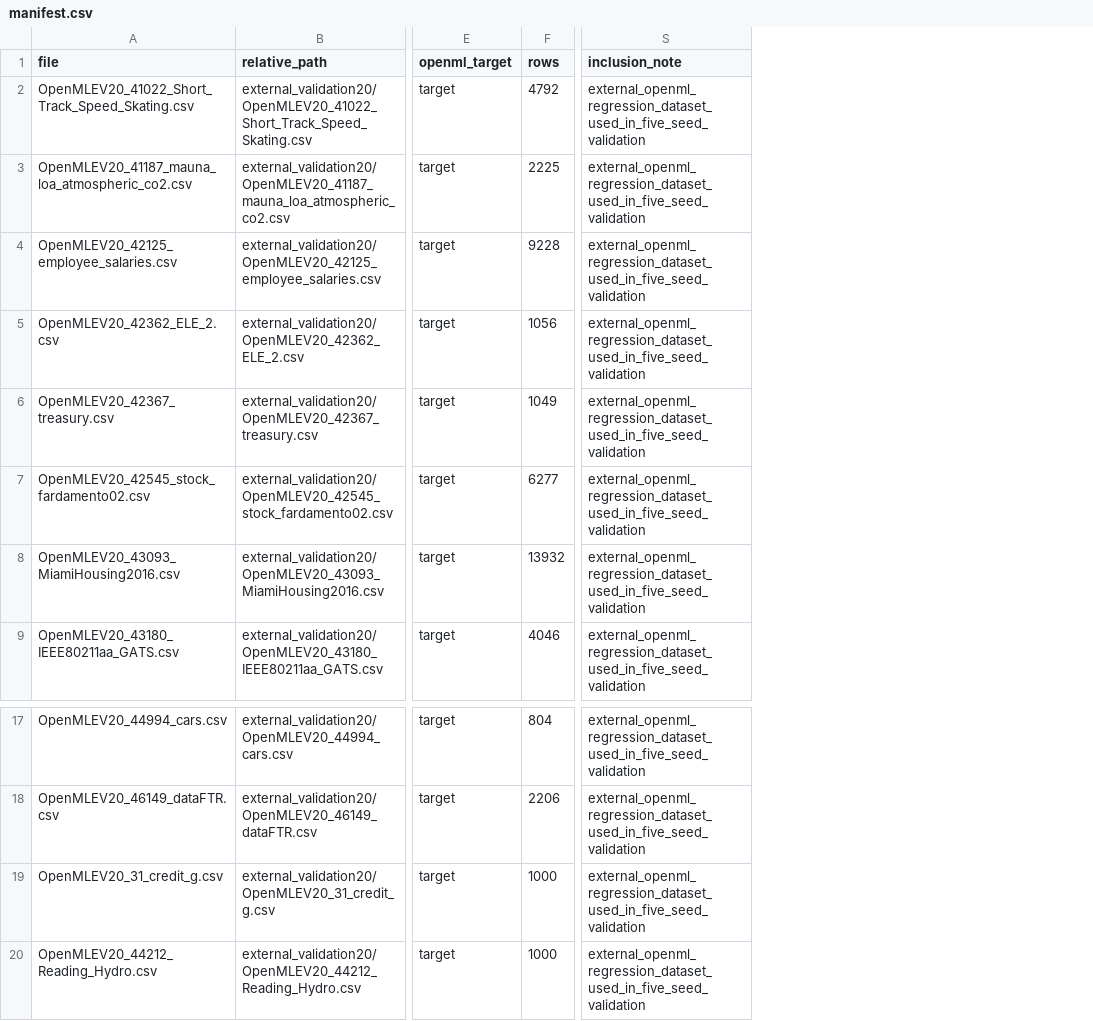
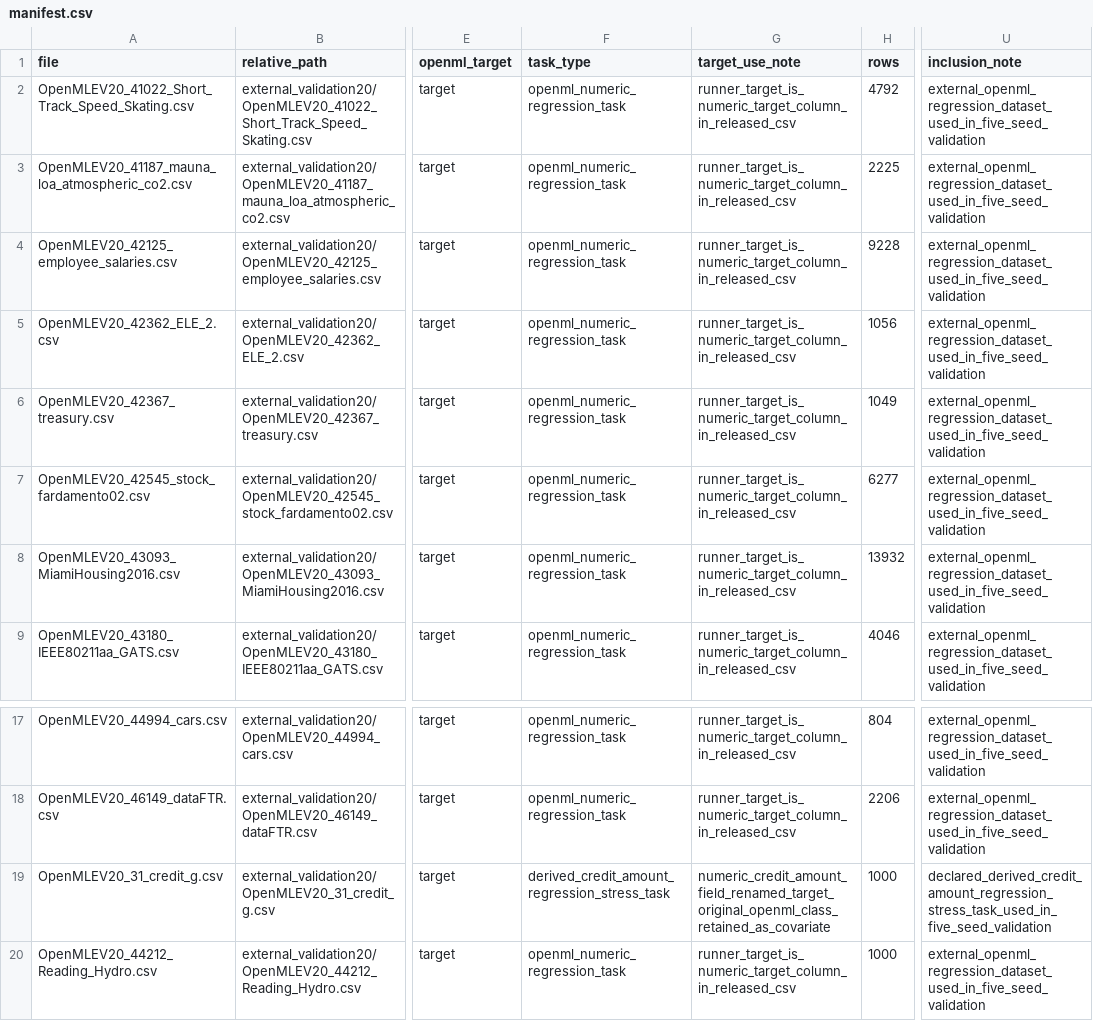
Before and after one commit to funkyallen/catch, a CSV file: data/external_validation20/manifest.csv, drawn as a sheet; only a part is shown, gaps mark what is left out; addresses are those after the commit; the diff names each change by its address in the sheet, - before the commit and + after, or states it on an @@ line.

Commit message:
Document external cohort task types

```diff
--- a/data/external_validation20/manifest.csv
+++ b/data/external_validation20/manifest.csv
+column F (task_type), rows 2-9: all openml_numeric_regression_task; rows 17-20: openml_numeric_regression_task | openml_numeric_regression_task | derived_credit_amount_regression_stress_task | openml_numeric_regression_task
+column G (target_use_note), rows 2-9: all runner_target_is_numeric_target_column_in_released_csv; rows 17-20: runner_target_is_numeric_target_column_in_released_csv | runner_target_is_numeric_target_column_in_released_csv | numeric_credit_amount_field_renamed_target_original_openml_class_retained_as_covariate | runner_target_is_numeric_target_column_in_released_csv
-U19 (inclusion_note): external_openml_regression_dataset_used_in_five_seed_validation
+U19 (inclusion_note): declared_derived_credit_amount_regression_stress_task_used_in_five_seed_validation
```
Also changed, not shown: 5 other files.
